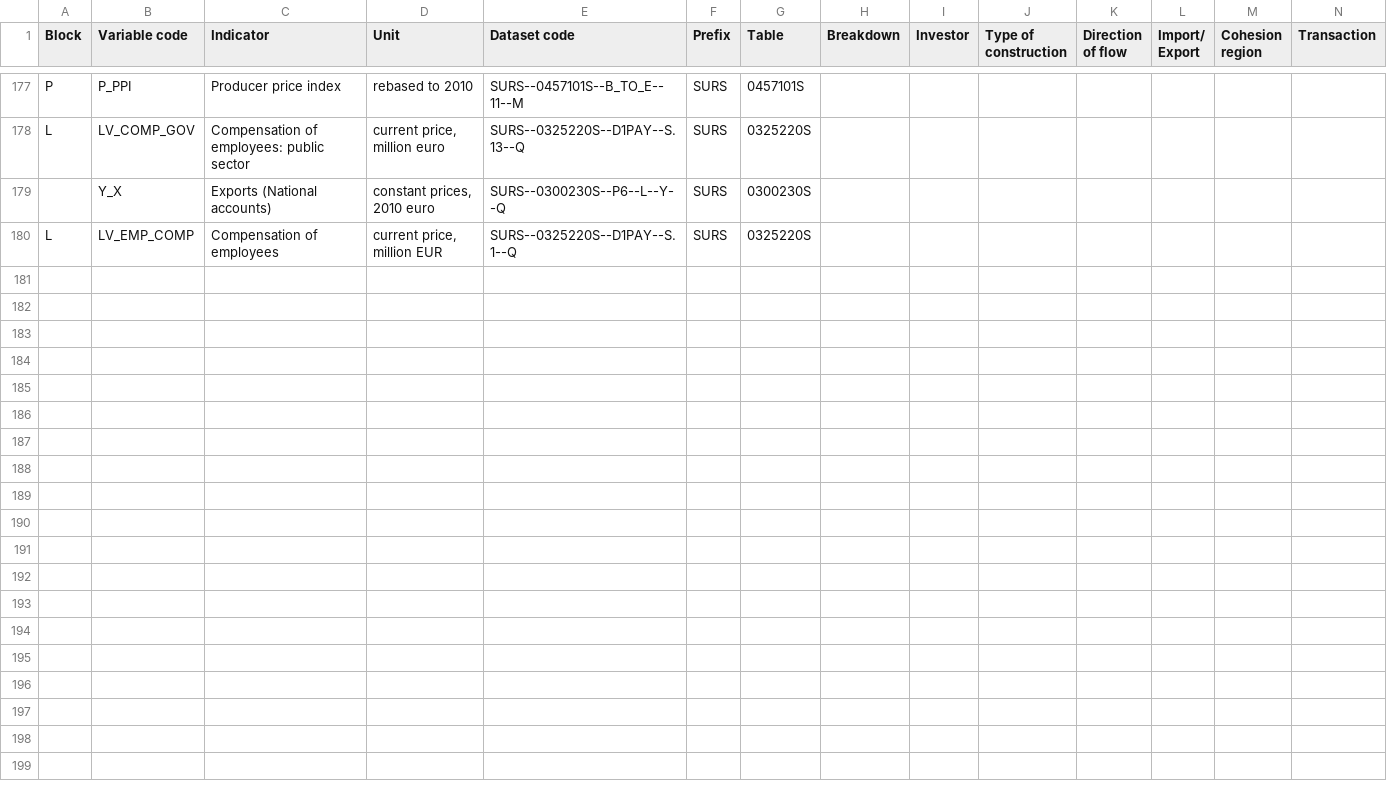
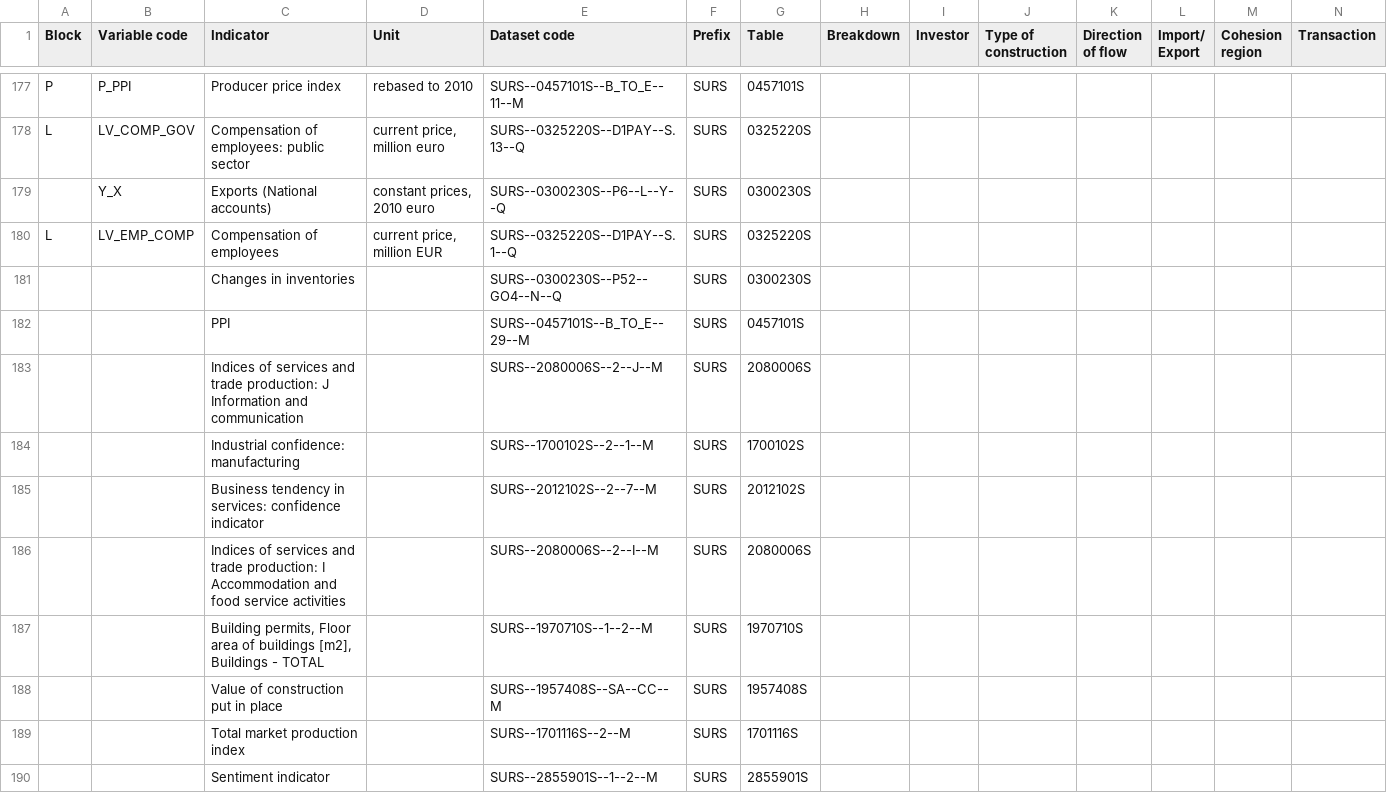
Before and after one commit to IMAD-UMAR/dittodb2platform, a CSV file: data/indicators_sistat.csv, drawn as a sheet; only a part is shown, gaps mark what is left out; rows hold the shown columns only; the diff covers the shown part only; the diff names each change by its address in the sheet, - before the commit and + after, or states it on an @@ line.

Commit message:
Added new series for nowcasting model from SURS, BS and UMAR
- updated data/*.csv files
- updated available_timeseries.rds
- recorded fixtures

```diff
--- a/data/indicators_sistat.csv
+++ b/data/indicators_sistat.csv
+row 181:  |  | Changes in inventories |  | SURS--0300230S--P52--GO4--N--Q | SURS | 0300230S
+row 182:  |  | PPI |  | SURS--0457101S--B_TO_E--29--M | SURS | 0457101S
+row 183:  |  | Indices of services and trade production: J Information and communication |  | SURS--2080006S--2--J--M | SURS | 2080006S
+row 184:  |  | Industrial confidence: manufacturing |  | SURS--1700102S--2--1--M | SURS | 1700102S
+row 185:  |  | Business tendency in services: confidence indicator |  | SURS--2012102S--2--7--M | SURS | 2012102S
+row 186:  |  | Indices of services and trade production: I Accommodation and food service activities |  | SURS--2080006S--2--I--M | SURS | 2080006S
+row 187:  |  | Building permits, Floor area of buildings [m2], Buildings - TOTAL |  | SURS--1970710S--1--2--M | SURS | 1970710S
+row 188:  |  | Value of construction put in place |  | SURS--1957408S--SA--CC--M | SURS | 1957408S
+row 189:  |  | Total market production index |  | SURS--1701116S--2--M | SURS | 1701116S
+row 190:  |  | Sentiment indicator |  | SURS--2855901S--1--2--M | SURS | 2855901S
```
Also changed, not shown: 21 added rows elsewhere in this file, data/indicators_bs.csv, 47 other files.
